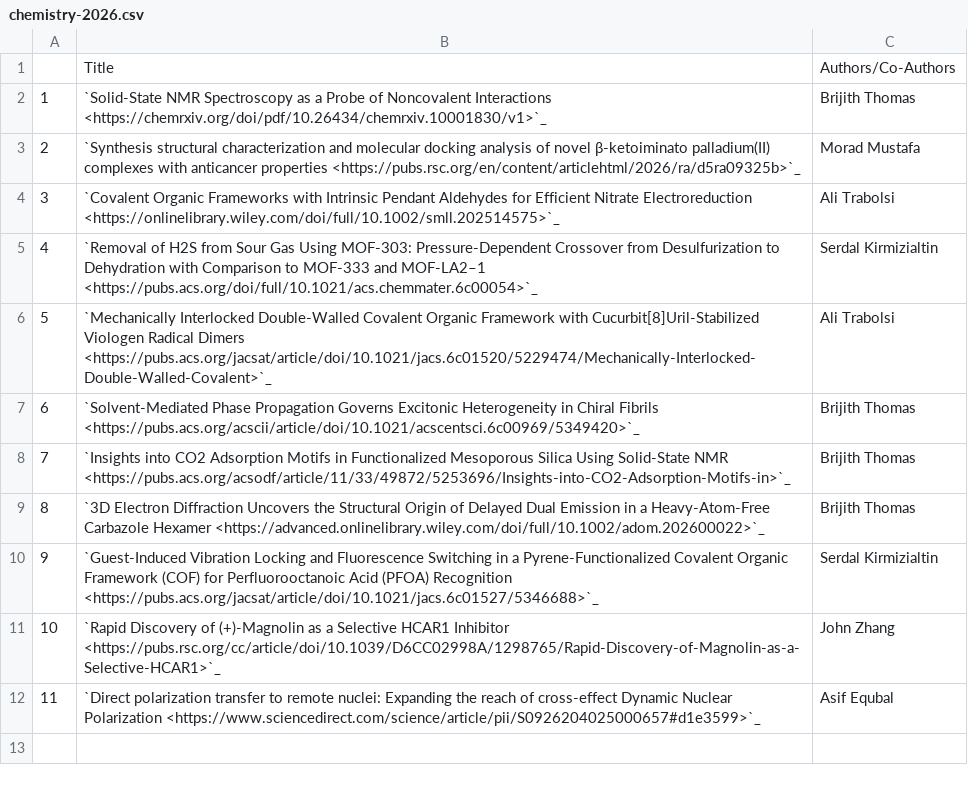
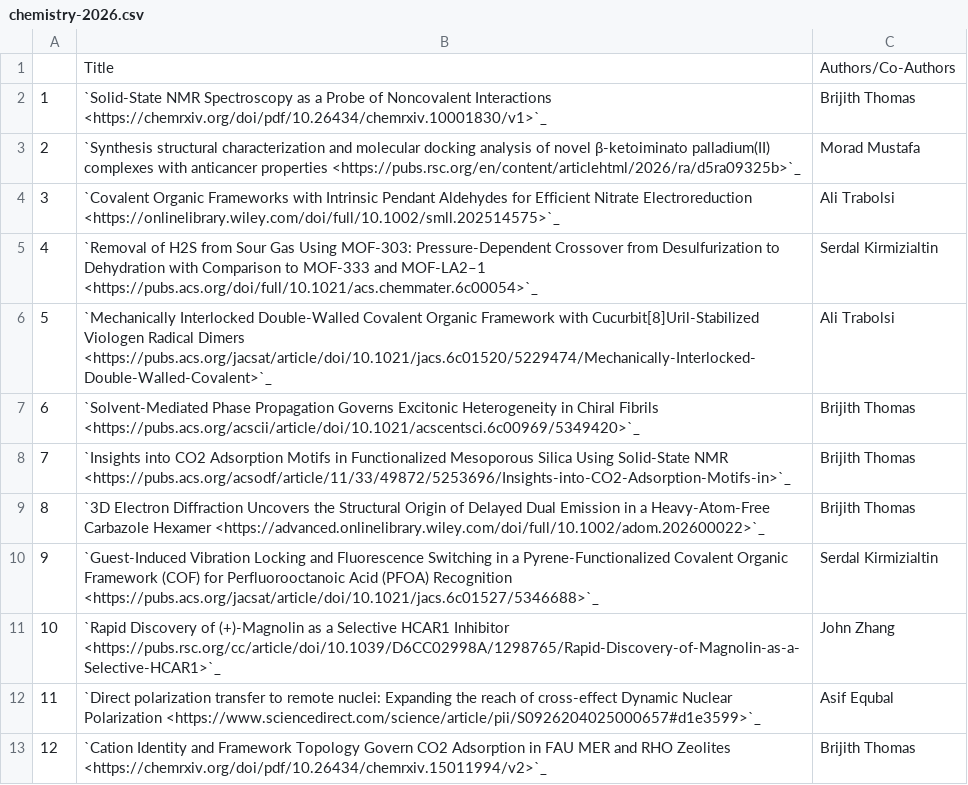
Before and after one commit to NYUAD-CRC/crc-docs, a CSV file: source/hpc/research/data/chemistry-2026.csv, drawn as a sheet; the diff names each change by its address in the sheet, - before the commit and + after, or states it on an @@ line.

```diff
--- a/source/hpc/research/data/chemistry-2026.csv
+++ b/source/hpc/research/data/chemistry-2026.csv
+row 13: 12 | `Cation Identity and Framework Topology Govern CO2 Adsorption in FAU MER and RHO Zeolites <https://chemrxiv.org/doi/pdf/10.26434/chemrxiv.15011994/v2>`_ | Brijith Thomas
```
Also changed, not shown: source/hpc/research/data/computer-2026.csv, source/hpc/research/data/engineering-2026.csv, 1 other file.
